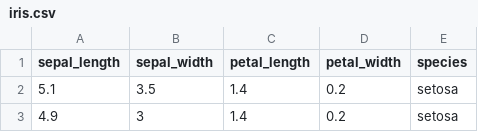
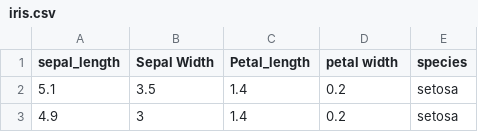
Before and after one commit to myh90/Data-Science, a CSV file: iris.csv, drawn as a sheet; only a part is shown.

Commit message:
Update iris.csv

```diff
--- a/iris.csv
+++ b/iris.csv
@@ -1,2 +1,2 @@
-sepal_length,sepal_width,petal_length,petal_width,species
+sepal_length,Sepal Width,Petal_length,petal width,species
 5.1,3.5,1.4,0.2,setosa
```
